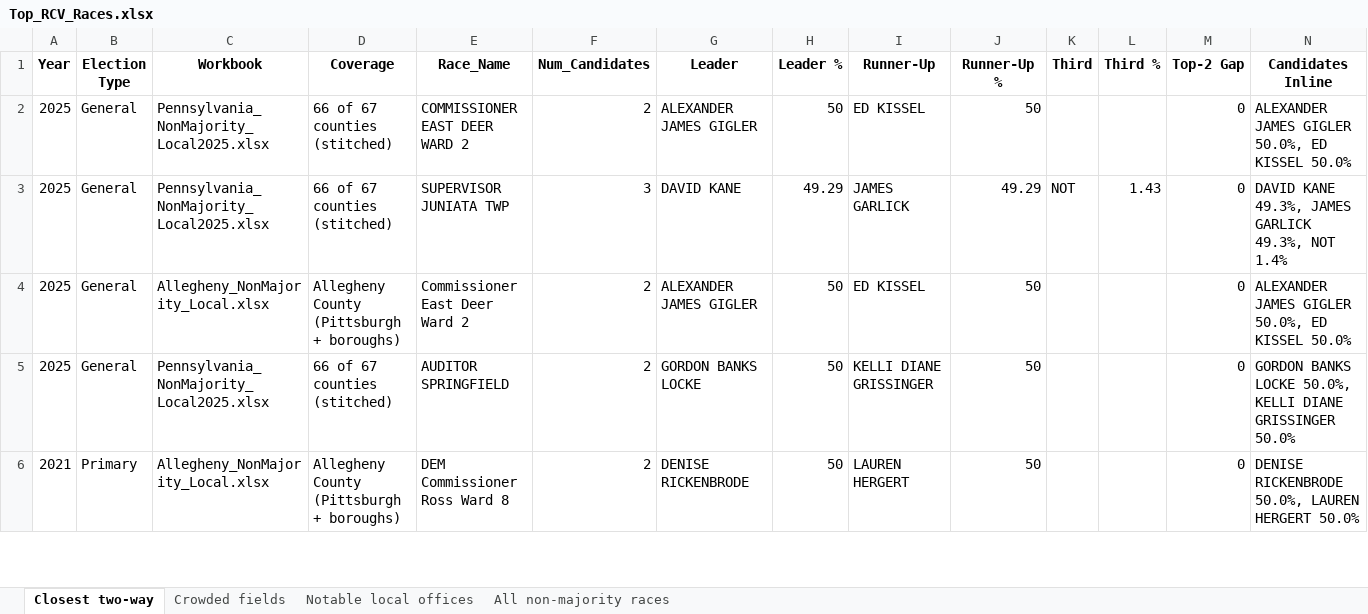
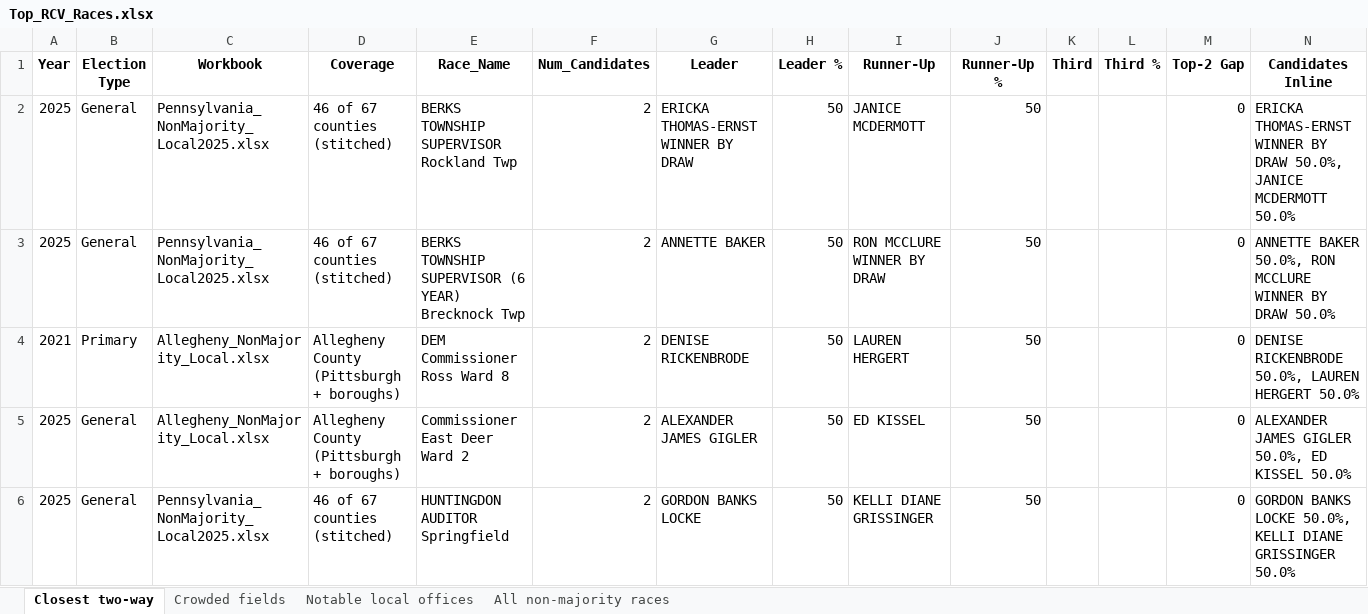
Before and after one commit to emschorsch/rcv-election-simulation, an Excel workbook: Top_RCV_Races.xlsx, sheet Closest two-way, drawn as a sheet; only a part is shown; values as stored, in another font and other column widths than the file's, no borders; addresses are those after the commit; the diff covers the shown part only; the diff names each change by its address in the sheet, - before the commit and + after, or states it on an @@ line.

```diff
--- a/Top_RCV_Races.xlsx (sheet Closest two-way)
+++ b/Top_RCV_Races.xlsx (sheet Closest two-way)
-D2:D3 (Coverage): 66 of 67 counties (stitched)
+D2:D3 (Coverage): 46 of 67 counties (stitched)
-E2 (Race_Name): COMMISSIONER EAST DEER WARD 2
+E2 (Race_Name): BERKS TOWNSHIP SUPERVISOR Rockland Twp
-G2 (Leader): ALEXANDER JAMES GIGLER
+G2 (Leader): ERICKA THOMAS-ERNST WINNER BY DRAW
-I2 (Runner-Up): ED KISSEL
+I2 (Runner-Up): JANICE MCDERMOTT
-N2 (Candidates Inline): ALEXANDER JAMES GIGLER 50.0%, ED KISSEL 50.0%
+N2 (Candidates Inline): ERICKA THOMAS-ERNST WINNER BY DRAW 50.0%, JANICE MCDERMOTT 50.0%
-E3 (Race_Name): SUPERVISOR JUNIATA TWP
+E3 (Race_Name): BERKS TOWNSHIP SUPERVISOR (6 YEAR) Brecknock Twp
-F3 (Num_Candidates): 3
+F3 (Num_Candidates): 2
-G3 (Leader): DAVID KANE
+G3 (Leader): ANNETTE BAKER
-H3 (Leader %): 49.29
+H3 (Leader %): 50
-I3 (Runner-Up): JAMES GARLICK
+I3 (Runner-Up): RON MCCLURE WINNER BY DRAW
-J3 (Runner-Up %): 49.29
+J3 (Runner-Up %): 50
-K3 (Third): NOT
+K3 (Third): (empty)
-L3 (Third %): 1.43
+L3 (Third %): (empty)
-N3 (Candidates Inline): DAVID KANE 49.3%, JAMES GARLICK 49.3%, NOT 1.4%
+N3 (Candidates Inline): ANNETTE BAKER 50.0%, RON MCCLURE WINNER BY DRAW 50.0%
@@ row 6 moved to row 4: 2021 @@
-D6 (Coverage): 66 of 67 counties (stitched)
+D6 (Coverage): 46 of 67 counties (stitched)
-E6 (Race_Name): AUDITOR SPRINGFIELD
+E6 (Race_Name): HUNTINGDON AUDITOR Springfield
```
Also changed, not shown: 2 added rows, 68 removed rows and 39 edited cells elsewhere in this sheet, sheet All non-majority races, sheet Crowded fields, sheet Notable local offices, Allegheny_NonMajority_Local.xlsx, Pennsylvania_NonMajority_2018plus.xlsx, 6 other files.
